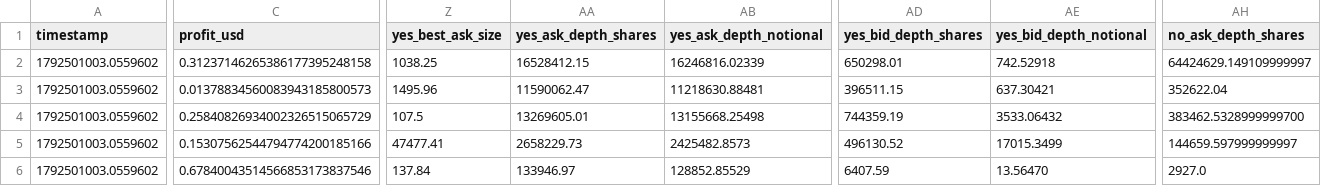
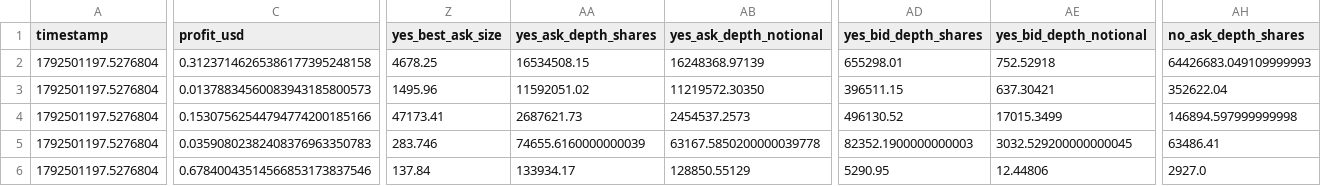
Before and after one commit to GioPresta/quiet-orbit-7k2, a CSV file: docs/data/opportunities-latest.csv, drawn as a sheet; only a part is shown, gaps mark what is left out; removed rows and columns are numbered as before the commit, all else as after; rows hold the shown columns only; the diff covers the shown part only; the diff names each change by its address in the sheet, - before the commit and + after, or states it on an @@ line.

```diff
--- a/docs/data/opportunities-latest.csv
+++ b/docs/data/opportunities-latest.csv
-A2:A3 (timestamp): 1792501003.0559602
+A2:A3 (timestamp): 1792501197.5276804
-Z2 (yes_best_ask_size): 1038.25
+Z2 (yes_best_ask_size): 4678.25
-AA2 (yes_ask_depth_shares): 16528412.15
+AA2 (yes_ask_depth_shares): 16534508.15
-AB2 (yes_ask_depth_notional): 16246816.02339
+AB2 (yes_ask_depth_notional): 16248368.97139
-AD2 (yes_bid_depth_shares): 650298.01
+AD2 (yes_bid_depth_shares): 655298.01
-AE2 (yes_bid_depth_notional): 742.52918
+AE2 (yes_bid_depth_notional): 752.52918
-AH2 (no_ask_depth_shares): 64424629.149109999997
+AH2 (no_ask_depth_shares): 64426683.049109999993
-AA3 (yes_ask_depth_shares): 11590062.47
+AA3 (yes_ask_depth_shares): 11592051.02
-AB3 (yes_ask_depth_notional): 11218630.88481
+AB3 (yes_ask_depth_notional): 11219572.30350
-row 4: 1792501003.0559602 | 0.25840826934002326515065729 | 107.5 | 13269605.01 | 13155668.25498 | 744359.19 | 3533.06432 | 383462.5328999999700
-A4 (timestamp): 1792501003.0559602
+A4 (timestamp): 1792501197.5276804
-Z4 (yes_best_ask_size): 47477.41
+Z4 (yes_best_ask_size): 47173.41
-AA4 (yes_ask_depth_shares): 2658229.73
+AA4 (yes_ask_depth_shares): 2687621.73
-AB4 (yes_ask_depth_notional): 2425482.8573
+AB4 (yes_ask_depth_notional): 2454537.2573
-AH4 (no_ask_depth_shares): 144659.597999999997
+AH4 (no_ask_depth_shares): 146894.597999999998
+row 5: 1792501197.5276804 | 0.03590802382408376963350783 | 283.746 | 74655.6160000000039 | 63167.5850200000039778 | 82352.1900000000003 | 3032.529200000000045 | 63486.41
-A6 (timestamp): 1792501003.0559602
+A6 (timestamp): 1792501197.5276804
-AA6 (yes_ask_depth_shares): 133946.97
+AA6 (yes_ask_depth_shares): 133934.17
-AB6 (yes_ask_depth_notional): 128852.85529
+AB6 (yes_ask_depth_notional): 128850.55129
-AD6 (yes_bid_depth_shares): 6407.59
+AD6 (yes_bid_depth_shares): 5290.95
-AE6 (yes_bid_depth_notional): 13.56470
+AE6 (yes_bid_depth_notional): 12.44806
```
Also changed, not shown: 1 removed row and 28 edited cells elsewhere in this file, docs/data/matches.csv, docs/data/opportunity-tracking.csv, 10 other files.
